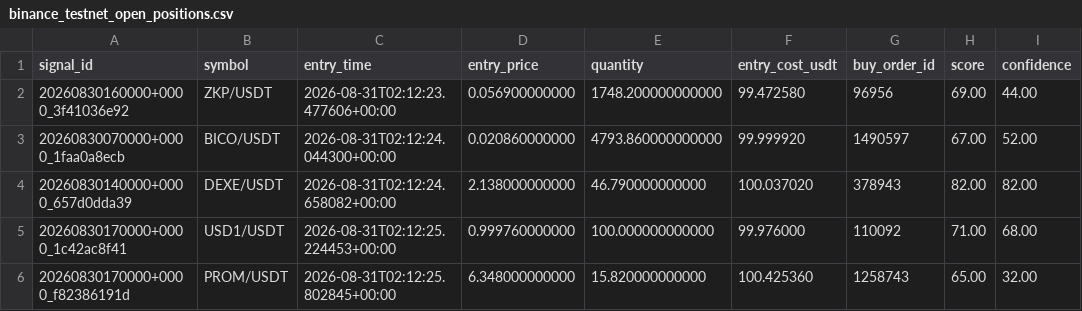
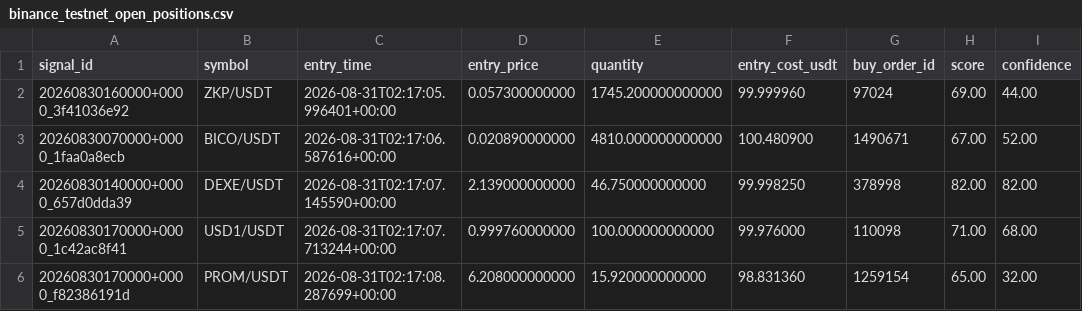
Before and after one commit to nshowdebola-ctrl/robo_cript, a CSV file: data/binance_testnet_open_positions.csv, drawn as a sheet; only a part is shown; the diff names each change by its address in the sheet, - before the commit and + after, or states it on an @@ line.

```diff
--- a/data/binance_testnet_open_positions.csv
+++ b/data/binance_testnet_open_positions.csv
-C2 (entry_time): 2026-08-31T02:12:23.477606+00:00
+C2 (entry_time): 2026-08-31T02:17:05.996401+00:00
-D2 (entry_price): 0.056900000000
+D2 (entry_price): 0.057300000000
-E2 (quantity): 1748.200000000000
+E2 (quantity): 1745.200000000000
-F2 (entry_cost_usdt): 99.472580
+F2 (entry_cost_usdt): 99.999960
-G2 (buy_order_id): 96956
+G2 (buy_order_id): 97024
-C3 (entry_time): 2026-08-31T02:12:24.044300+00:00
+C3 (entry_time): 2026-08-31T02:17:06.587616+00:00
-D3 (entry_price): 0.020860000000
+D3 (entry_price): 0.020890000000
-E3 (quantity): 4793.860000000000
+E3 (quantity): 4810.000000000000
-F3 (entry_cost_usdt): 99.999920
+F3 (entry_cost_usdt): 100.480900
-G3 (buy_order_id): 1490597
+G3 (buy_order_id): 1490671
-C4 (entry_time): 2026-08-31T02:12:24.658082+00:00
+C4 (entry_time): 2026-08-31T02:17:07.145590+00:00
-D4 (entry_price): 2.138000000000
+D4 (entry_price): 2.139000000000
-E4 (quantity): 46.790000000000
+E4 (quantity): 46.750000000000
-F4 (entry_cost_usdt): 100.037020
+F4 (entry_cost_usdt): 99.998250
-G4 (buy_order_id): 378943
+G4 (buy_order_id): 378998
-C5 (entry_time): 2026-08-31T02:12:25.224453+00:00
+C5 (entry_time): 2026-08-31T02:17:07.713244+00:00
-G5 (buy_order_id): 110092
+G5 (buy_order_id): 110098
-C6 (entry_time): 2026-08-31T02:12:25.802845+00:00
+C6 (entry_time): 2026-08-31T02:17:08.287699+00:00
-D6 (entry_price): 6.348000000000
+D6 (entry_price): 6.208000000000
-E6 (quantity): 15.820000000000
+E6 (quantity): 15.920000000000
-F6 (entry_cost_usdt): 100.425360
+F6 (entry_cost_usdt): 98.831360
-G6 (buy_order_id): 1258743
+G6 (buy_order_id): 1259154
```
Also changed, not shown: 2 other files.
